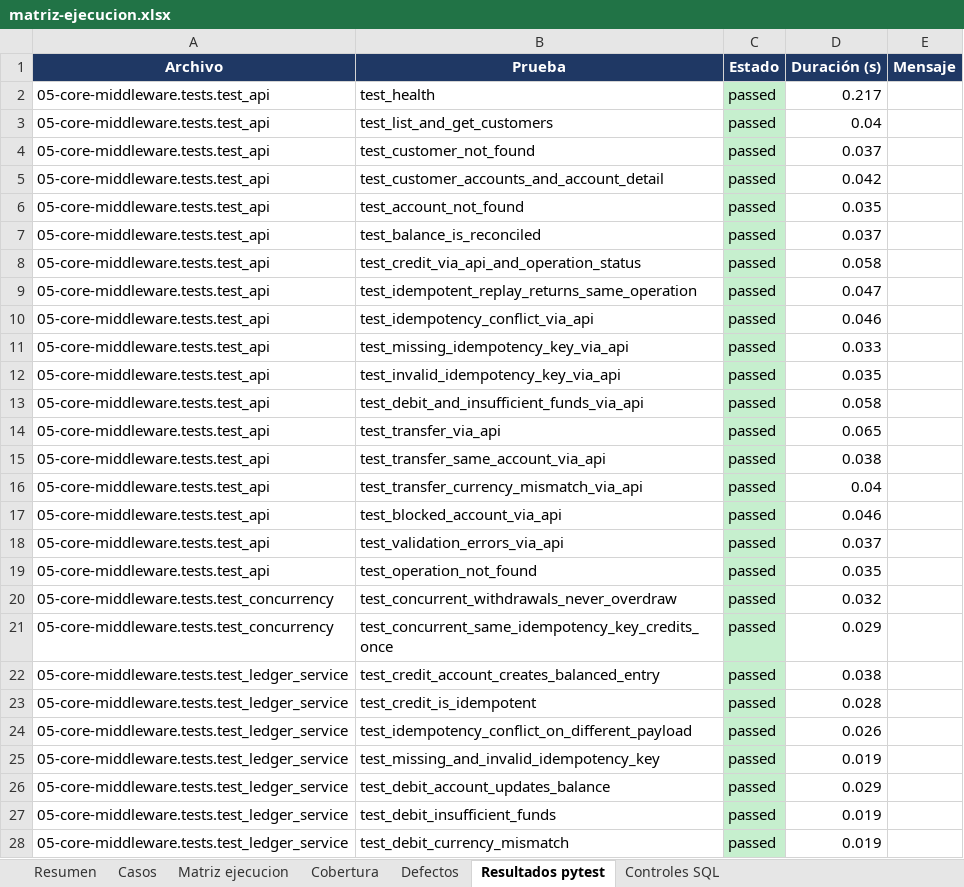
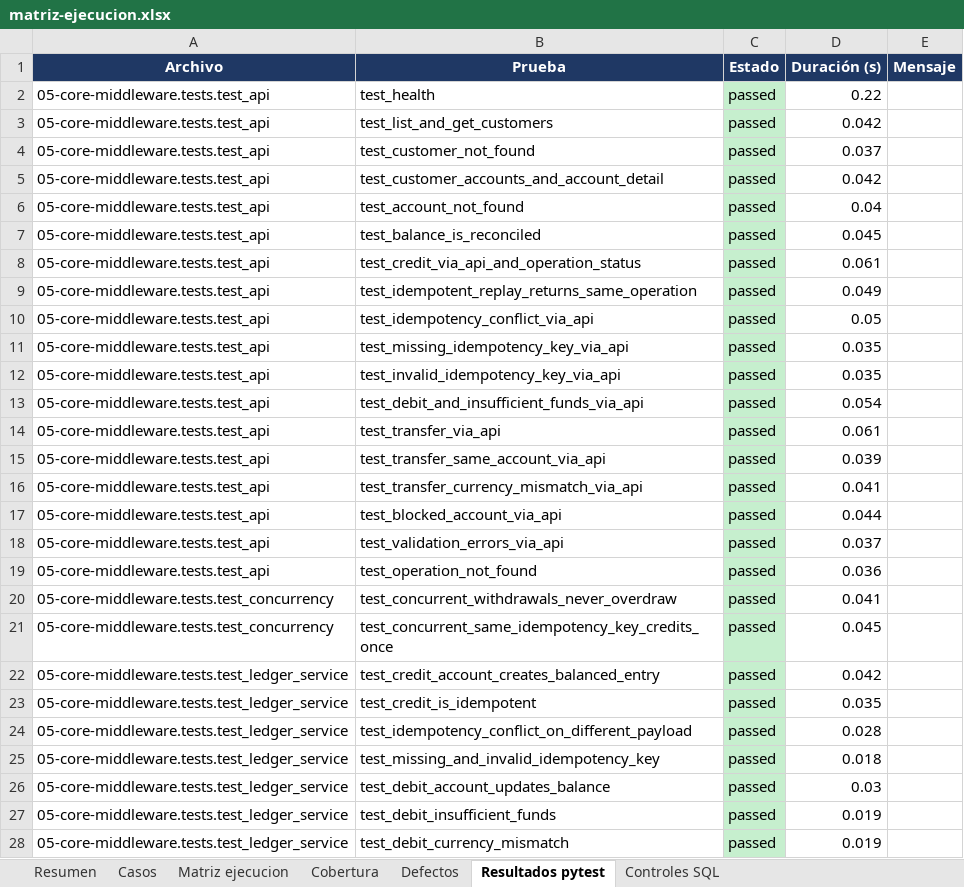
Before and after one commit to Vaxilium/nova-payments-aml, an Excel workbook: 08-qa-uat/matriz-ejecucion.xlsx, sheet Resultados pytest, drawn as a sheet; only a part is shown; values as stored, in another font and other column widths than the file's, no borders; the diff covers the shown part only; the diff names each change by its address in the sheet, - before the commit and + after, or states it on an @@ line.

```diff
--- a/08-qa-uat/matriz-ejecucion.xlsx (sheet Resultados pytest)
+++ b/08-qa-uat/matriz-ejecucion.xlsx (sheet Resultados pytest)
-D2 (Duración (s)): 0.217
+D2 (Duración (s)): 0.22
-D3 (Duración (s)): 0.04
+D3 (Duración (s)): 0.042
-D6 (Duración (s)): 0.035
+D6 (Duración (s)): 0.04
-D7 (Duración (s)): 0.037
+D7 (Duración (s)): 0.045
-D8 (Duración (s)): 0.058
+D8 (Duración (s)): 0.061
-D9 (Duración (s)): 0.047
+D9 (Duración (s)): 0.049
-D10 (Duración (s)): 0.046
+D10 (Duración (s)): 0.05
-D11 (Duración (s)): 0.033
+D11 (Duración (s)): 0.035
-D13 (Duración (s)): 0.058
+D13 (Duración (s)): 0.054
-D14 (Duración (s)): 0.065
+D14 (Duración (s)): 0.061
-D15 (Duración (s)): 0.038
+D15 (Duración (s)): 0.039
-D16 (Duración (s)): 0.04
+D16 (Duración (s)): 0.041
-D17 (Duración (s)): 0.046
+D17 (Duración (s)): 0.044
-D19 (Duración (s)): 0.035
+D19 (Duración (s)): 0.036
-D20 (Duración (s)): 0.032
+D20 (Duración (s)): 0.041
-D21 (Duración (s)): 0.029
+D21 (Duración (s)): 0.045
-D22 (Duración (s)): 0.038
+D22 (Duración (s)): 0.042
-D23 (Duración (s)): 0.028
+D23 (Duración (s)): 0.035
-D24 (Duración (s)): 0.026
+D24 (Duración (s)): 0.028
-D25 (Duración (s)): 0.019
+D25 (Duración (s)): 0.018
-D26 (Duración (s)): 0.029
+D26 (Duración (s)): 0.03
```
Also changed, not shown: 93 edited cells elsewhere in this sheet, sheet Controles SQL, sheet Resumen, 7 other files.
